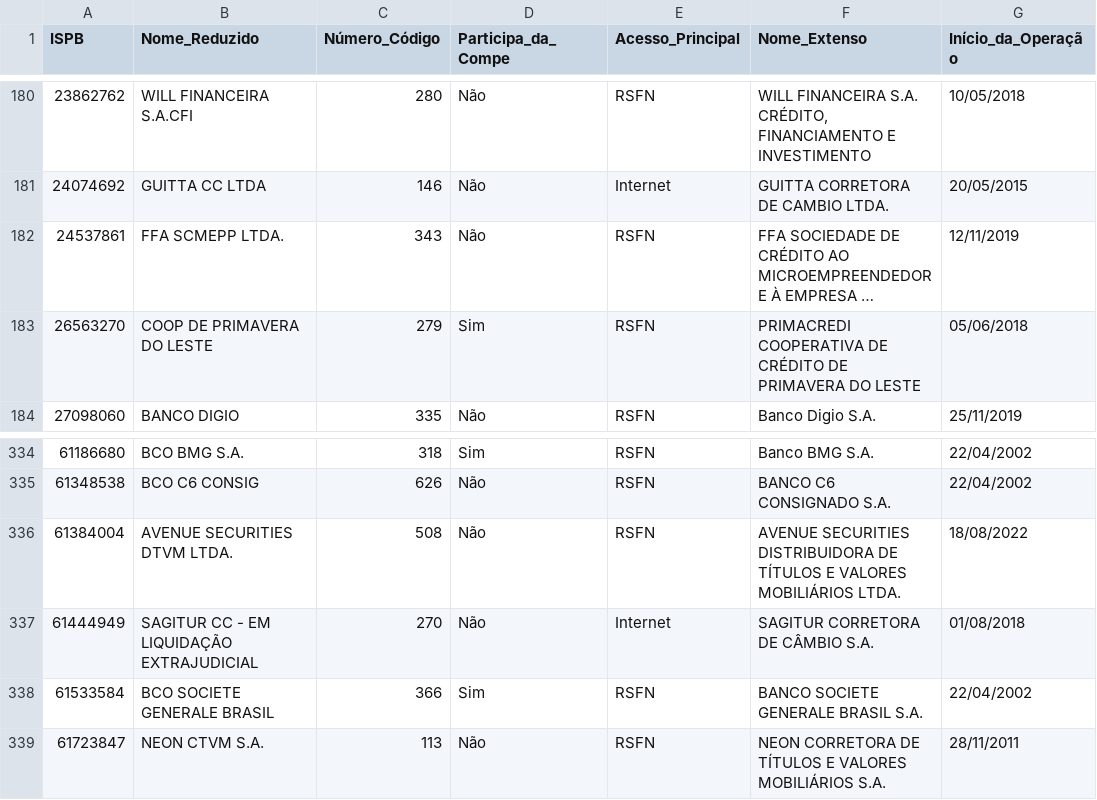
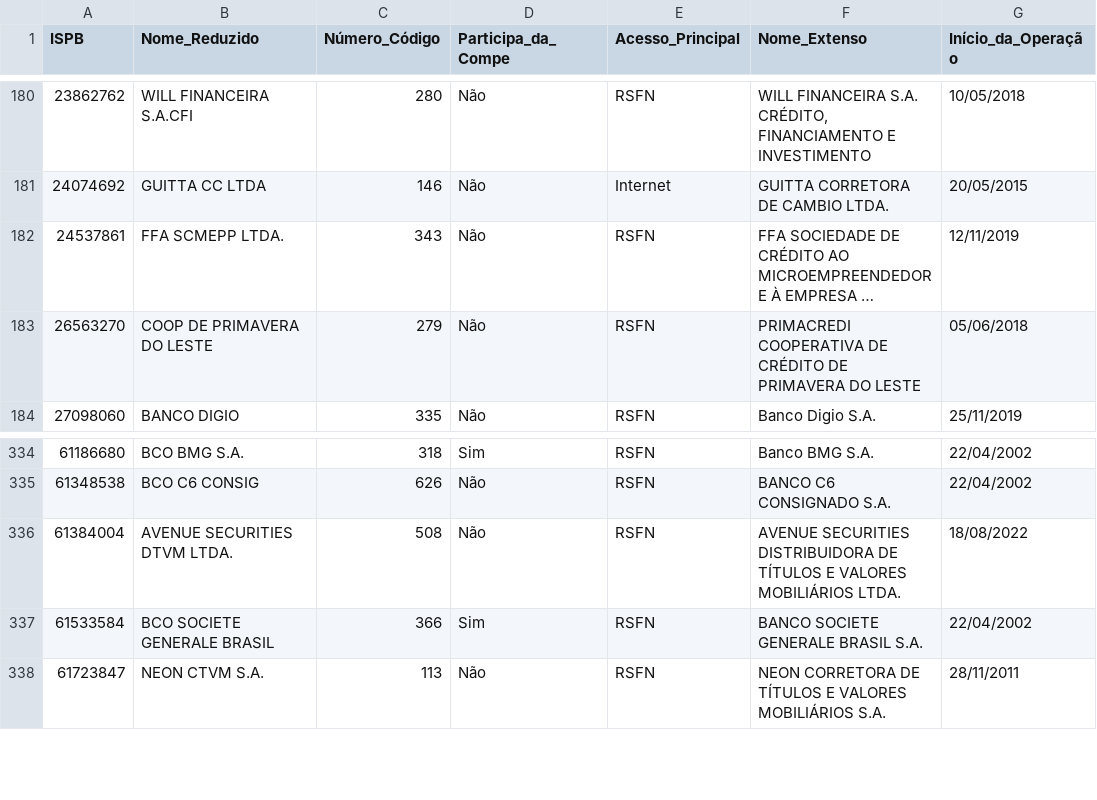
Before and after one commit to rcaliman/nograu-grau-page, a CSV file: apps/pcd/lista_de_bancos.csv, drawn as a sheet; only a part is shown, gaps mark what is left out; long unchanged cells end in …; the diff names each change by its address in the sheet, - before the commit and + after, or states it on an @@ line.

Commit message:
ajuste nos salvamentos dos pcds

```diff
--- a/apps/pcd/lista_de_bancos.csv
+++ b/apps/pcd/lista_de_bancos.csv
-D183 (Participa_da_Compe): Sim
+D183 (Participa_da_Compe): Não
-row 337: 61444949 | SAGITUR CC - EM LIQUIDAÇÃO EXTRAJUDICIAL | 270 | Não | Internet | SAGITUR CORRETORA DE CÂMBIO S.A. | 01/08/2018
```
